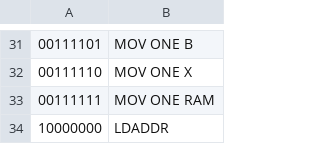
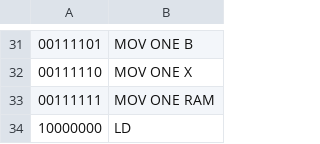
Before and after one commit to timonix/FPGAir, a CSV file: assembler/instruction_map.csv, drawn as a sheet; only a part is shown, gaps mark what is left out.

Commit message:
Macro is now integrated in the assembler! 😎

```diff
--- a/assembler/instruction_map.csv
+++ b/assembler/instruction_map.csv
@@ -33,2 +33,2 @@
 00111111,MOV ONE RAM
-10000000,LDADDR
+10000000,LD
```
Also changed, not shown: 9 other files.
